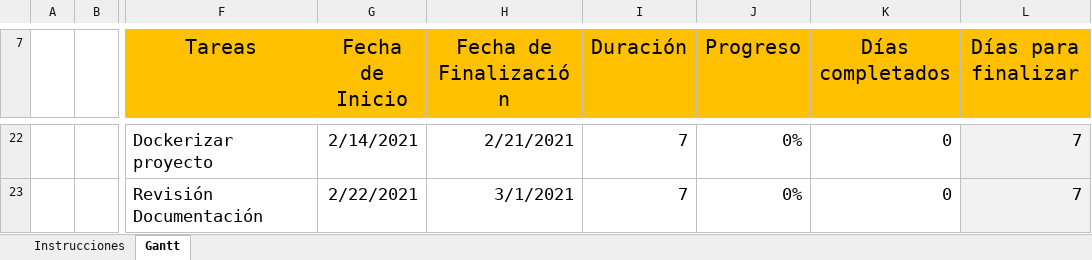
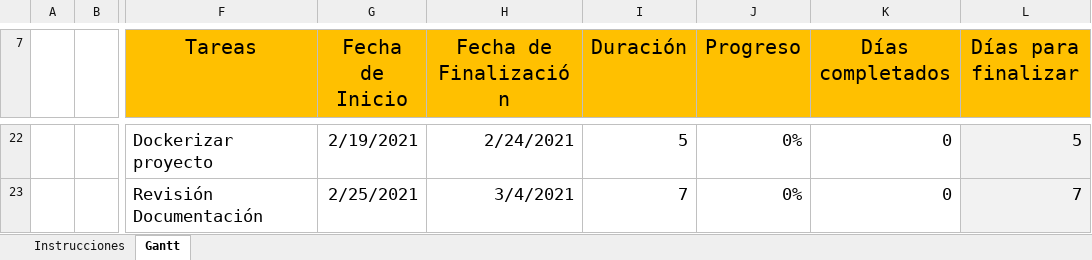
Before and after one commit to raul955/ProyectoFinalDaw, an Excel workbook: Documentacion/ServiRep_Planificacion.xlsm, sheet Gantt, drawn as a sheet; only a part is shown, gaps mark what is left out; values as stored, in another font and other column widths than the file's, no borders; charts and pictures not drawn; the diff covers the shown part only; the diff names each change by its address in the sheet, - before the commit and + after, or states it on an @@ line.

```diff
--- a/Documentacion/ServiRep_Planificacion.xlsm (sheet Gantt)
+++ b/Documentacion/ServiRep_Planificacion.xlsm (sheet Gantt)
-G22 (Fecha de Inicio): 2/14/2021
+G22 (Fecha de Inicio): 2/19/2021
-H22 (Fecha de Finalización): 2/21/2021
+H22 (Fecha de Finalización): 2/24/2021
-I22 (Duración): 7
+I22 (Duración): 5
-L22 (Días para finalizar): 7
+L22 (Días para finalizar): 5
-G23 (Fecha de Inicio): 2/22/2021
+G23 (Fecha de Inicio): 2/25/2021
-H23 (Fecha de Finalización): 3/1/2021
+H23 (Fecha de Finalización): 3/4/2021
```
Also changed, not shown: 2 added rows, 2 removed rows and 27 edited cells elsewhere in this sheet, charts or pictures.
